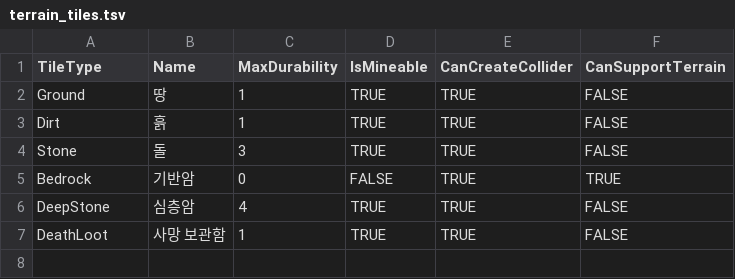
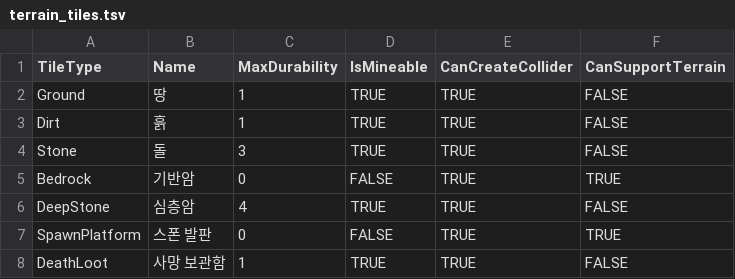
Before and after one commit to KooHoo-Dev/3rd-TeamProject-KH, a TSV file: Assets/StreamingAssets/Table/Terrain/terrain_tiles.tsv, drawn as a sheet.

```diff
--- a/Assets/StreamingAssets/Table/Terrain/terrain_tiles.tsv
+++ b/Assets/StreamingAssets/Table/Terrain/terrain_tiles.tsv
@@ -6,2 +6,3 @@ Bedrock	기반암	0	FALSE	TRUE	TRUE
 DeepStone	심층암	4	TRUE	TRUE	FALSE
+SpawnPlatform	스폰 발판	0	FALSE	TRUE	TRUE
 DeathLoot	사망 보관함	1	TRUE	TRUE	FALSE
```
Also changed, not shown: 16 other files.
